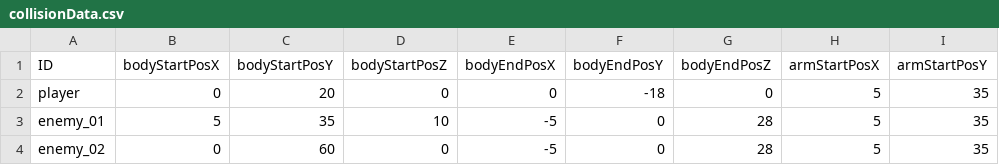
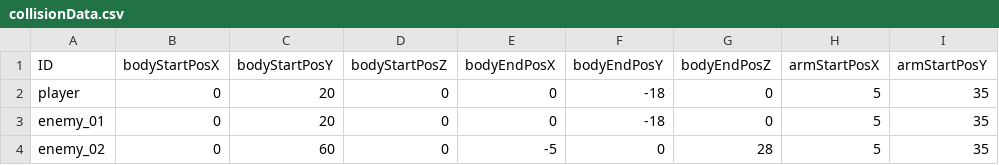
Before and after one commit to renka1225/UedaGaYuku_Re, a CSV file: Uedaが往くRE/data/csv/collisionData.csv, drawn as a sheet; only a part is shown; the diff names each change by its address in the sheet, - before the commit and + after, or states it on an @@ line.

```diff
--- a/Uedaが往くRE/data/csv/collisionData.csv
+++ b/Uedaが往くRE/data/csv/collisionData.csv
-B3 (bodyStartPosX): 5
+B3 (bodyStartPosX): 0
-C3 (bodyStartPosY): 35
+C3 (bodyStartPosY): 20
-D3 (bodyStartPosZ): 10
+D3 (bodyStartPosZ): 0
-E3 (bodyEndPosX): -5
+E3 (bodyEndPosX): 0
-F3 (bodyEndPosY): 0
+F3 (bodyEndPosY): -18
-G3 (bodyEndPosZ): 28
+G3 (bodyEndPosZ): 0
```
Also changed, not shown: 36 other files.
